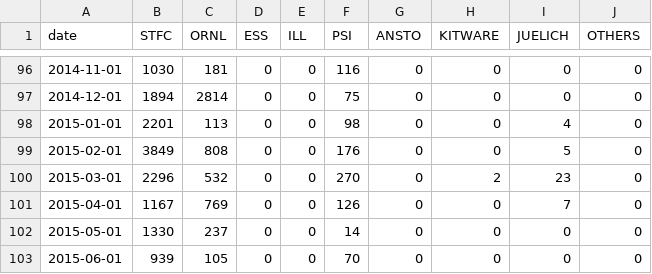
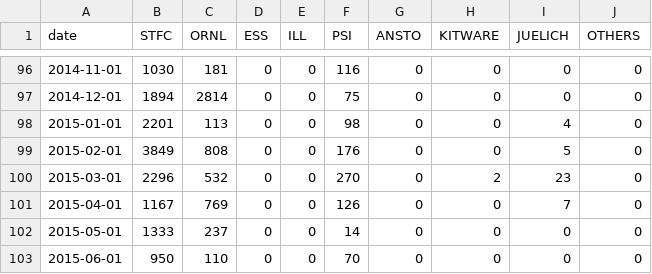
Before and after one commit to mantidproject/documents, a CSV file: Project-Management/reports/facility-changed-files.csv, drawn as a sheet; only a part is shown, gaps mark what is left out.

```diff
--- a/Project-Management/reports/facility-changed-files.csv
+++ b/Project-Management/reports/facility-changed-files.csv
@@ -101,3 +101,3 @@ date,STFC,ORNL,ESS,ILL,PSI,ANSTO,KITWARE,JUELICH,OTHERS
 2015-04-01,1167,769,0,0,126,0,0,7,0
-2015-05-01,1330,237,0,0,14,0,0,0,0
-2015-06-01,939,105,0,0,70,0,0,0,0
+2015-05-01,1333,237,0,0,14,0,0,0,0
+2015-06-01,950,110,0,0,70,0,0,0,0
```
Also changed, not shown: Project-Management/reports/facility-added-lines.csv, Project-Management/reports/facility-commits.csv, 1 other file.
